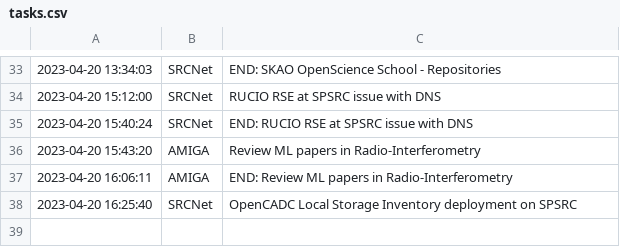
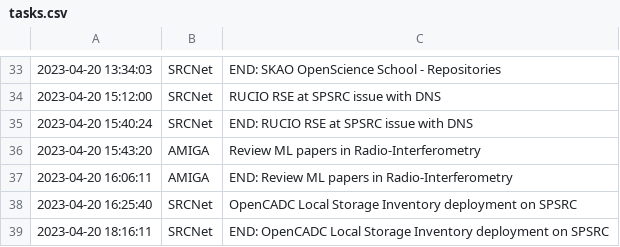
Before and after one commit to manuparra/follow-up-of-my-work, a CSV file: tasks.csv, drawn as a sheet; only a part is shown, gaps mark what is left out; the diff names each change by its address in the sheet, - before the commit and + after, or states it on an @@ line.

Commit message:
Added task: 2023-04-20 18:16:11 - SRCNet - END: OpenCADC Local Storage Inventory deployment on SPSRC

```diff
--- a/tasks.csv
+++ b/tasks.csv
+row 39: 2023-04-20 18:16:11 | SRCNet | END: OpenCADC Local Storage Inventory deployment on SPSRC
```
